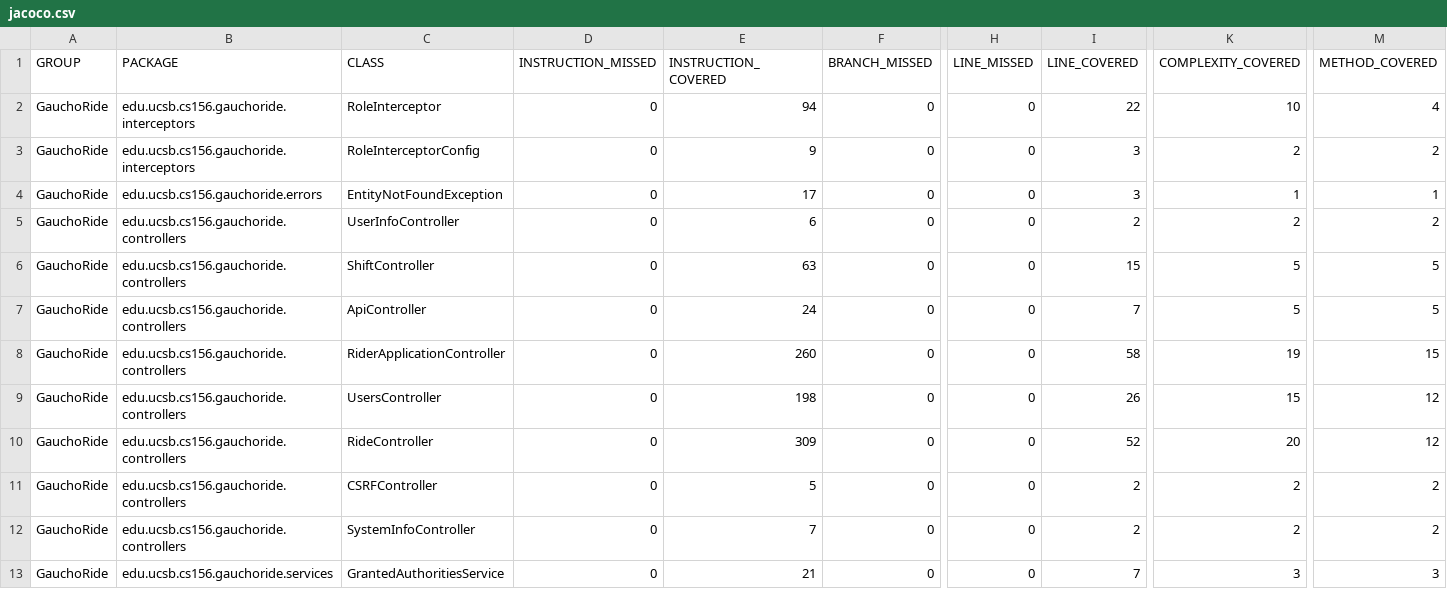
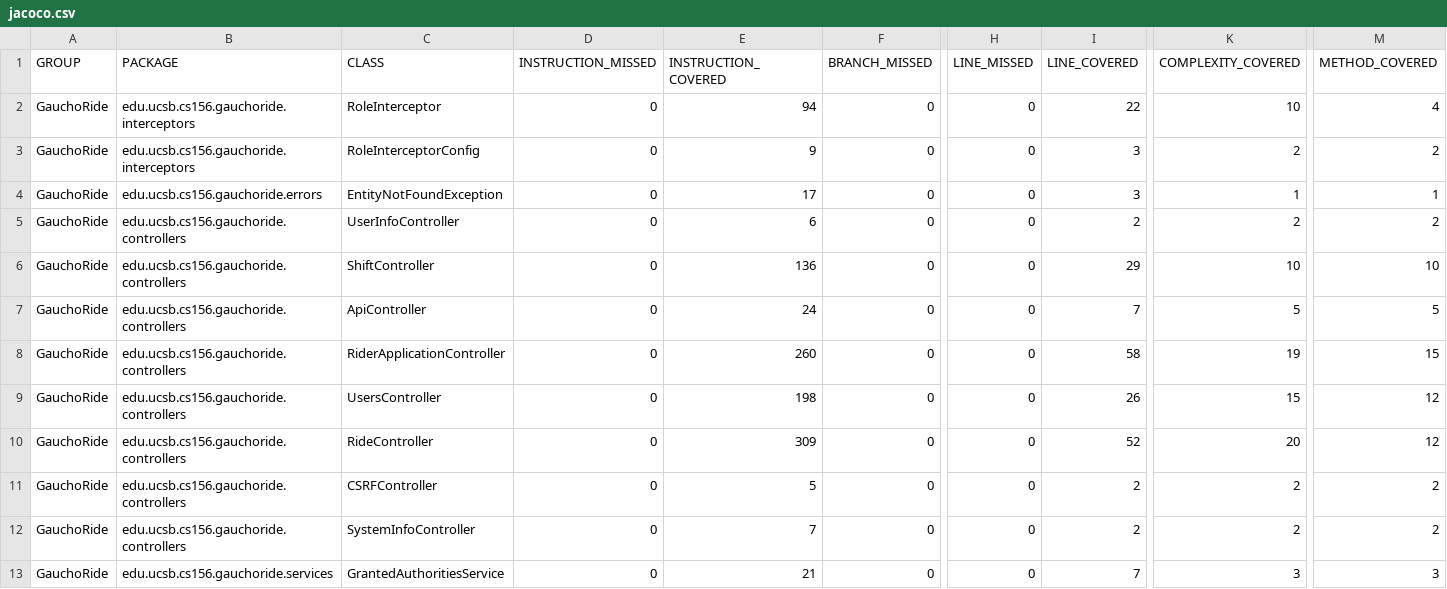
Before and after one commit to ucsb-cs156-m23/proj-gauchoride-m23-9am-3, a CSV file: jacoco/jacoco.csv, drawn as a sheet; only a part is shown, gaps mark what is left out; the diff names each change by its address in the sheet, - before the commit and + after, or states it on an @@ line.

```diff
--- a/jacoco/jacoco.csv
+++ b/jacoco/jacoco.csv
-E6 (INSTRUCTION_COVERED): 63
+E6 (INSTRUCTION_COVERED): 136
-I6 (LINE_COVERED): 15
+I6 (LINE_COVERED): 29
-K6 (COMPLEXITY_COVERED): 5
+K6 (COMPLEXITY_COVERED): 10
-M6 (METHOD_COVERED): 5
+M6 (METHOD_COVERED): 10
```
Also changed, not shown: 7 other files.
